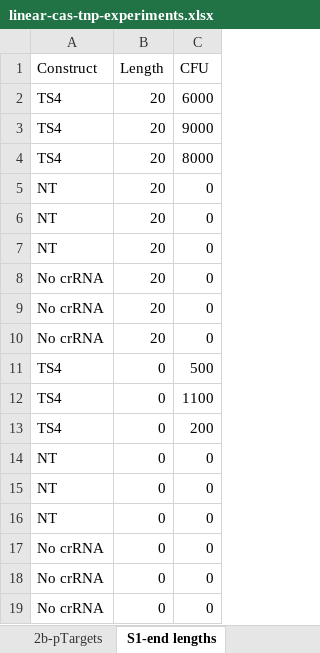
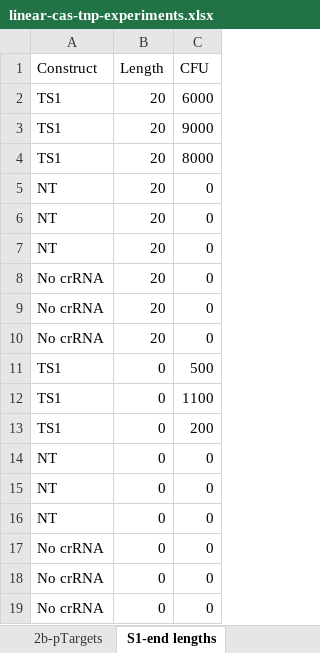
Before and after one commit to meganwang08/A-universal-system-for-streamlined-genome-integrations-with-CRISPR-associated-transposases, an Excel workbook: Raw-data/linear-cas-tnp-experiments.xlsx, sheet S1-end lengths, drawn as a sheet; values as stored, in another font and other column widths than the file's, no borders; the diff names each change by its address in the sheet, - before the commit and + after, or states it on an @@ line.

Commit message:
additional

```diff
--- a/Raw-data/linear-cas-tnp-experiments.xlsx (sheet S1-end lengths)
+++ b/Raw-data/linear-cas-tnp-experiments.xlsx (sheet S1-end lengths)
-A2:A4 (Construct): TS4
+A2:A4 (Construct): TS1
-A11:A13 (Construct): TS4
+A11:A13 (Construct): TS1
```
